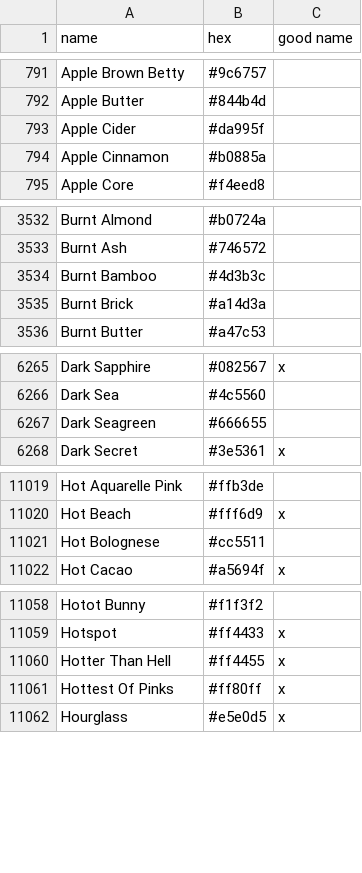
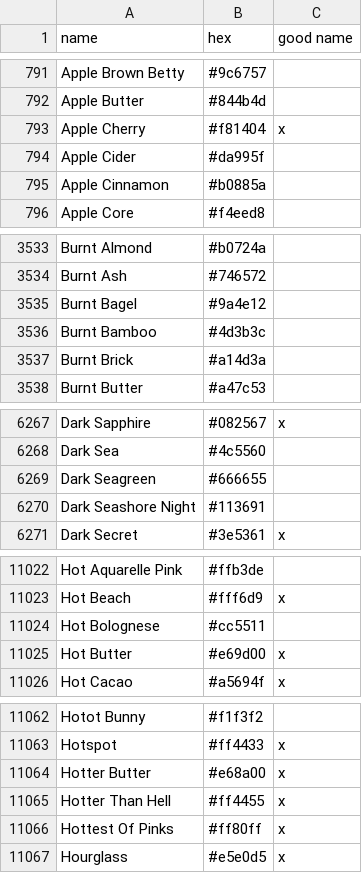
Before and after one commit to meodai/color-names, a CSV file: src/colornames.csv, drawn as a sheet; only a part is shown, gaps mark what is left out; the diff covers the shown part only.

Commit message:
feat(colors): adds Māori colors

```diff
--- a/src/colornames.csv
+++ b/src/colornames.csv
@@ -792,2 +792,3 @@ Apple Brown Betty,#9c6757,
 Apple Butter,#844b4d,
+Apple Cherry,#f81404,x
 Apple Cider,#da995f,
@@ -3533,2 +3534,3 @@ Burnt Almond,#b0724a,
 Burnt Ash,#746572,
+Burnt Bagel,#9a4e12,
 Burnt Bamboo,#4d3b3c,
@@ -6267,2 +6269,3 @@ Dark Sea,#4c5560,
 Dark Seagreen,#666655,
+Dark Seashore Night,#113691,
 Dark Secret,#3e5361,x
@@ -11021,2 +11024,3 @@ Hot Beach,#fff6d9,x
 Hot Bolognese,#cc5511,
+Hot Butter,#e69d00,x
 Hot Cacao,#a5694f,x
@@ -11059,2 +11063,3 @@ Hotot Bunny,#f1f3f2,
 Hotspot,#ff4433,x
+Hotter Butter,#e68a00,x
 Hotter Than Hell,#ff4455,x
```
Also changed, not shown: 11 added rows elsewhere in this file, dist/colornames.bestof.csv, dist/colornames.csv, 20 other files.
